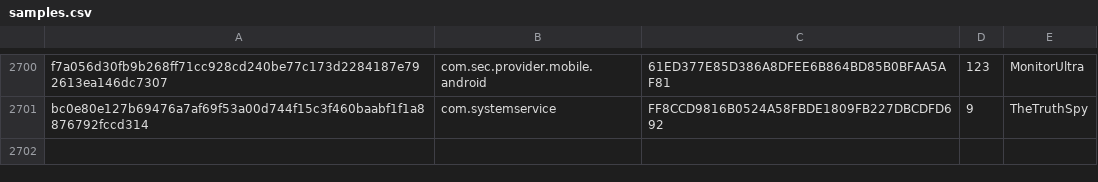
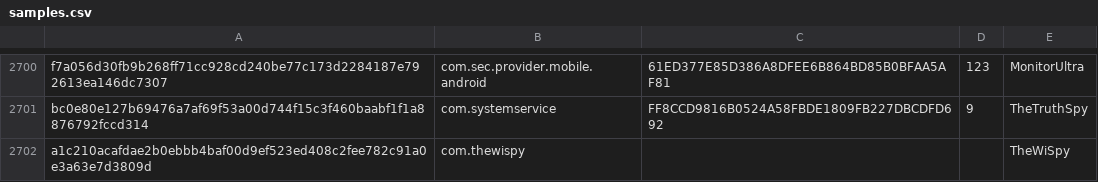
Before and after one commit to AssoEchap/stalkerware-indicators, a CSV file: samples.csv, drawn as a sheet; only a part is shown, gaps mark what is left out.

```diff
--- a/samples.csv
+++ b/samples.csv
@@ -2701 +2701,2 @@ f7a056d30fb9b268ff71cc928cd240be77c173d2284187e792613ea146dc7307,com.sec.provide
 bc0e80e127b69476a7af69f53a00d744f15c3f460baabf1f1a8876792fccd314,com.systemservice,FF8CCD9816B0524A58FBDE1809FB227DBCDFD692,9,TheTruthSpy
+a1c210acafdae2b0ebbb4baf00d9ef523ed408c2fee782c91a0e3a63e7d3809d,com.thewispy,,,TheWiSpy
```
Also changed, not shown: 1 other file.
